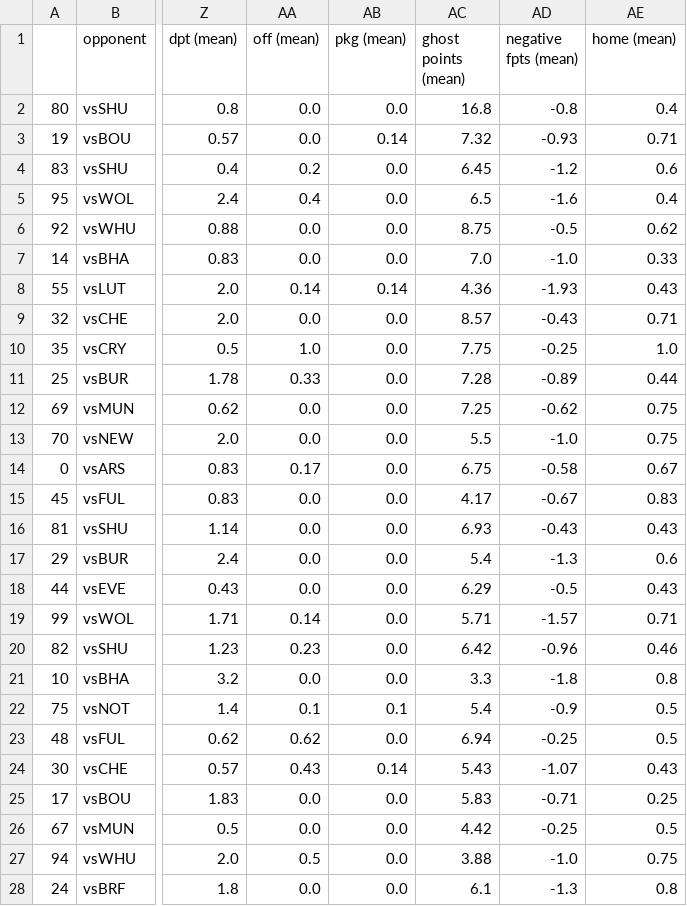
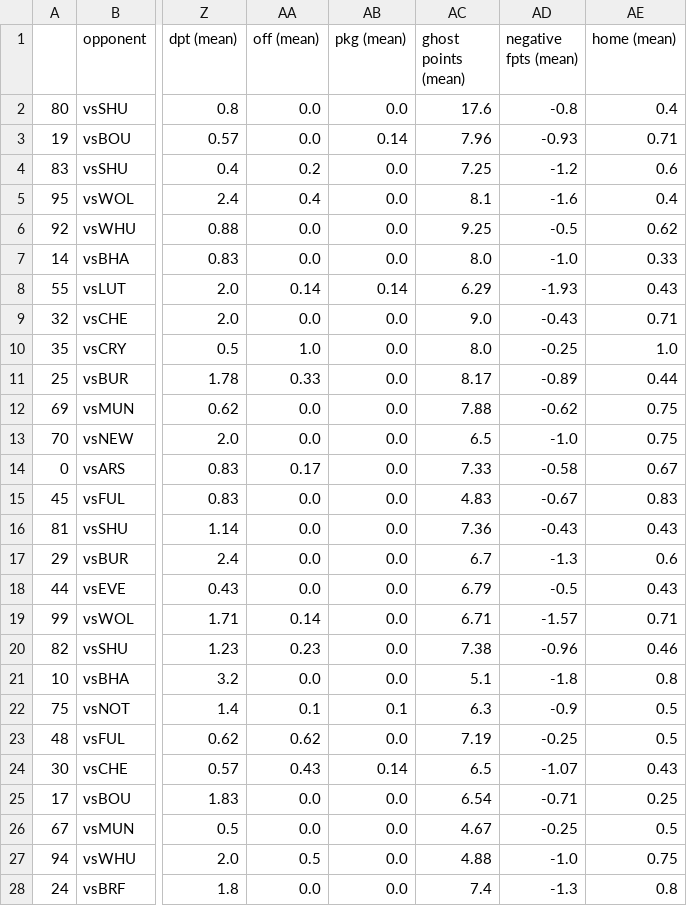
Before and after one commit to ds-oliver/st_fantrax_dashboard, a CSV file: data/display-data/final/m_detail_bypos_vsteam.csv, drawn as a sheet; only a part is shown, gaps mark what is left out; the diff covers the shown part only; the diff names each change by its address in the sheet, - before the commit and + after, or states it on an @@ line.

```diff
--- a/data/display-data/final/m_detail_bypos_vsteam.csv
+++ b/data/display-data/final/m_detail_bypos_vsteam.csv
-AC2 (ghost points (mean)): 16.8
+AC2 (ghost points (mean)): 17.6
-AC3 (ghost points (mean)): 7.32
+AC3 (ghost points (mean)): 7.96
-AC4 (ghost points (mean)): 6.45
+AC4 (ghost points (mean)): 7.25
-AC5 (ghost points (mean)): 6.5
+AC5 (ghost points (mean)): 8.1
-AC6 (ghost points (mean)): 8.75
+AC6 (ghost points (mean)): 9.25
-AC7 (ghost points (mean)): 7.0
+AC7 (ghost points (mean)): 8.0
-AC8 (ghost points (mean)): 4.36
+AC8 (ghost points (mean)): 6.29
-AC9 (ghost points (mean)): 8.57
+AC9 (ghost points (mean)): 9.0
-AC10 (ghost points (mean)): 7.75
+AC10 (ghost points (mean)): 8.0
-AC11 (ghost points (mean)): 7.28
+AC11 (ghost points (mean)): 8.17
-AC12 (ghost points (mean)): 7.25
+AC12 (ghost points (mean)): 7.88
-AC13 (ghost points (mean)): 5.5
+AC13 (ghost points (mean)): 6.5
-AC14 (ghost points (mean)): 6.75
+AC14 (ghost points (mean)): 7.33
-AC15 (ghost points (mean)): 4.17
+AC15 (ghost points (mean)): 4.83
-AC16 (ghost points (mean)): 6.93
+AC16 (ghost points (mean)): 7.36
-AC17 (ghost points (mean)): 5.4
+AC17 (ghost points (mean)): 6.7
-AC18 (ghost points (mean)): 6.29
+AC18 (ghost points (mean)): 6.79
-AC19 (ghost points (mean)): 5.71
+AC19 (ghost points (mean)): 6.71
-AC20 (ghost points (mean)): 6.42
+AC20 (ghost points (mean)): 7.38
-AC21 (ghost points (mean)): 3.3
+AC21 (ghost points (mean)): 5.1
-AC22 (ghost points (mean)): 5.4
+AC22 (ghost points (mean)): 6.3
-AC23 (ghost points (mean)): 6.94
+AC23 (ghost points (mean)): 7.19
-AC24 (ghost points (mean)): 5.43
+AC24 (ghost points (mean)): 6.5
-AC25 (ghost points (mean)): 5.83
+AC25 (ghost points (mean)): 6.54
-AC26 (ghost points (mean)): 4.42
+AC26 (ghost points (mean)): 4.67
-AC27 (ghost points (mean)): 3.88
+AC27 (ghost points (mean)): 4.88
-AC28 (ghost points (mean)): 6.1
+AC28 (ghost points (mean)): 7.4
```
Also changed, not shown: 72 edited cells elsewhere in this file, data/display-data/final/all_gws_data.csv, data/display-data/final/grouped_player_data.csv, 43 other files.
